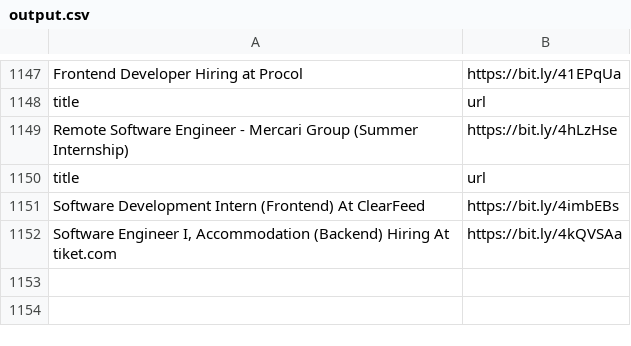
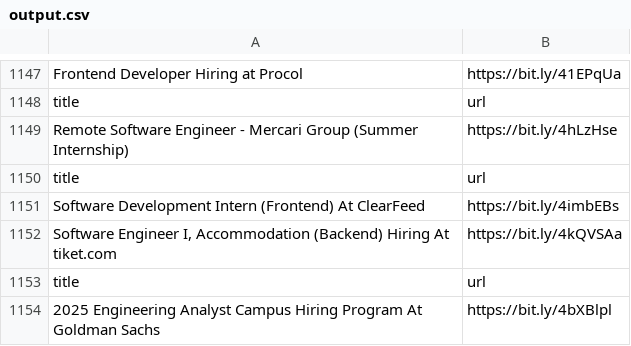
Before and after one commit to AbyvargheseMandapathel/job_updates_bot, a CSV file: output.csv, drawn as a sheet; only a part is shown, gaps mark what is left out.

Commit message:
Update output.csv - 2025-03-21 15:36:55

```diff
--- a/output.csv
+++ b/output.csv
@@ -1152 +1152,3 @@ Software Development Intern (Frontend) At ClearFeed,https://bit.ly/4imbEBs
 "Software Engineer I, Accommodation (Backend) Hiring At tiket.com",https://bit.ly/4kQVSAa
+title,url
+2025 Engineering Analyst Campus Hiring Program At Goldman Sachs,https://bit.ly/4bXBlpl
```
